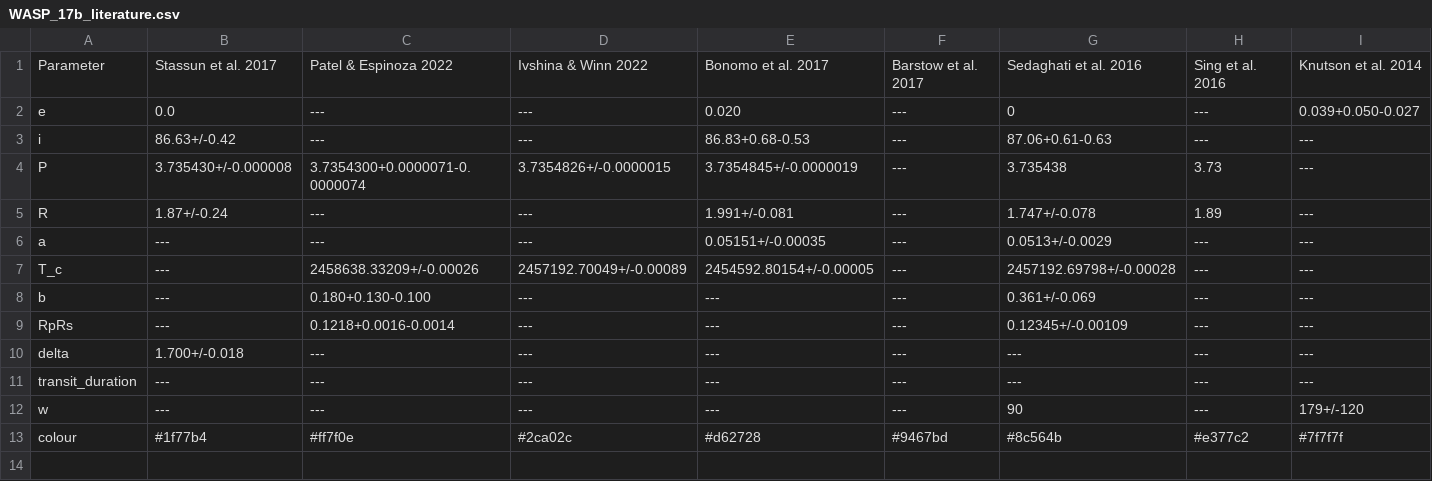
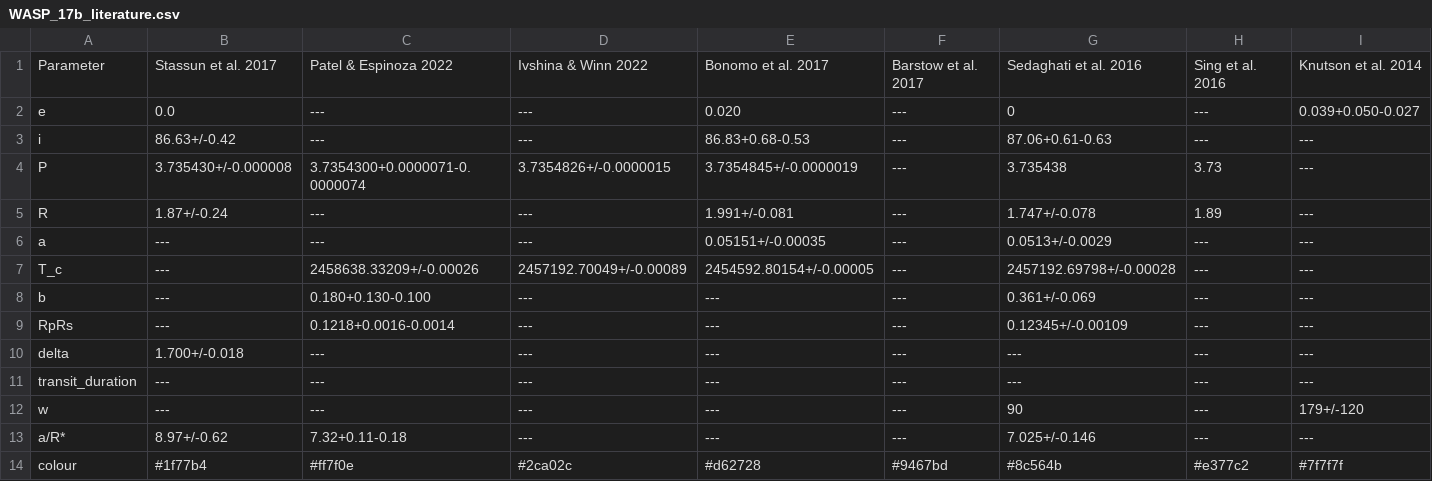
Before and after one commit to hrwakeford/MSci2022_TESS, a CSV file: Literature_Parameters/WASP_17b/WASP_17b_literature.csv, drawn as a sheet; only a part is shown; rows hold the shown columns only; the diff names each change by its address in the sheet, - before the commit and + after, or states it on an @@ line.

```diff
--- a/Literature_Parameters/WASP_17b/WASP_17b_literature.csv
+++ b/Literature_Parameters/WASP_17b/WASP_17b_literature.csv
+row 13: a/R* | 8.97+/-0.62 | 7.32+0.11-0.18 | --- | --- | --- | 7.025+/-0.146 | --- | ---
```
Also changed, not shown: 1 other file.
